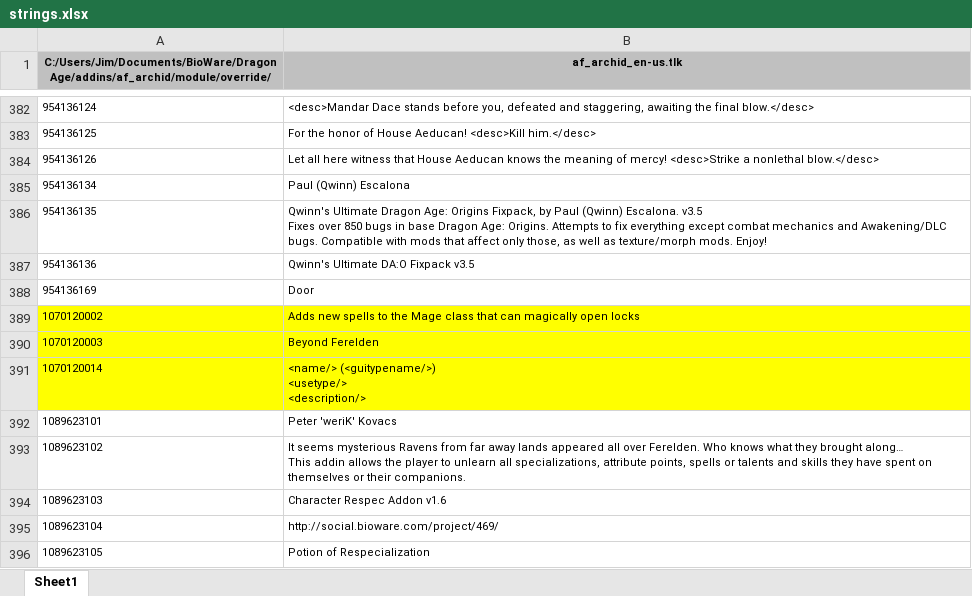
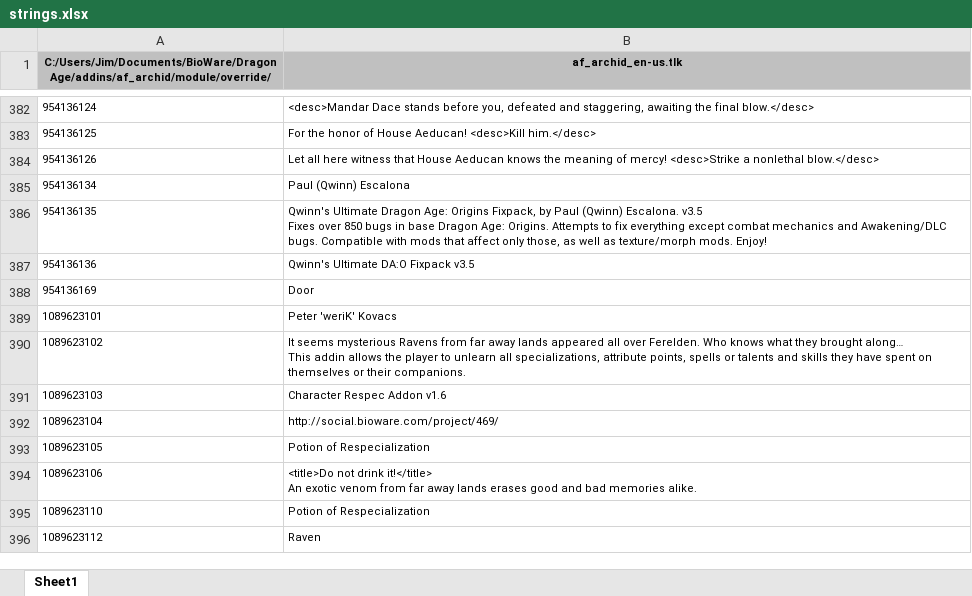
Before and after one commit to ArchidFreezer/DAO-installed, an Excel workbook: source/strings.xlsx, sheet Sheet1, drawn as a sheet; only a part is shown, gaps mark what is left out; the shorter side is filled out with more unchanged rows; values as stored, in another font and other column widths than the file's, no borders; ↵ is a line break in a cell; the diff names each change by its address in the sheet, - before the commit and + after, or states it on an @@ line.

Commit message:
Remove unused strings
Removed a few strings that were only used in the mod desciption

```diff
--- a/source/strings.xlsx (sheet Sheet1)
+++ b/source/strings.xlsx (sheet Sheet1)
-row 389: 1070120002 | Adds new spells to the Mage class that can magically open locks
-row 390: 1070120003 | Beyond Ferelden
-row 391: 1070120014 | <name/> (<guitypename/>) ↵ <usetype/> ↵ <description/>
```
Also changed, not shown: 2 other files.
